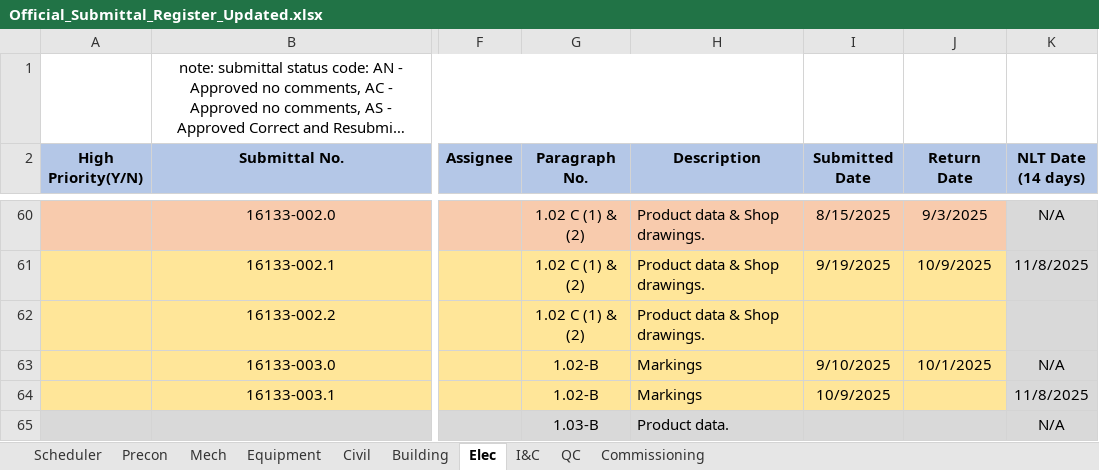
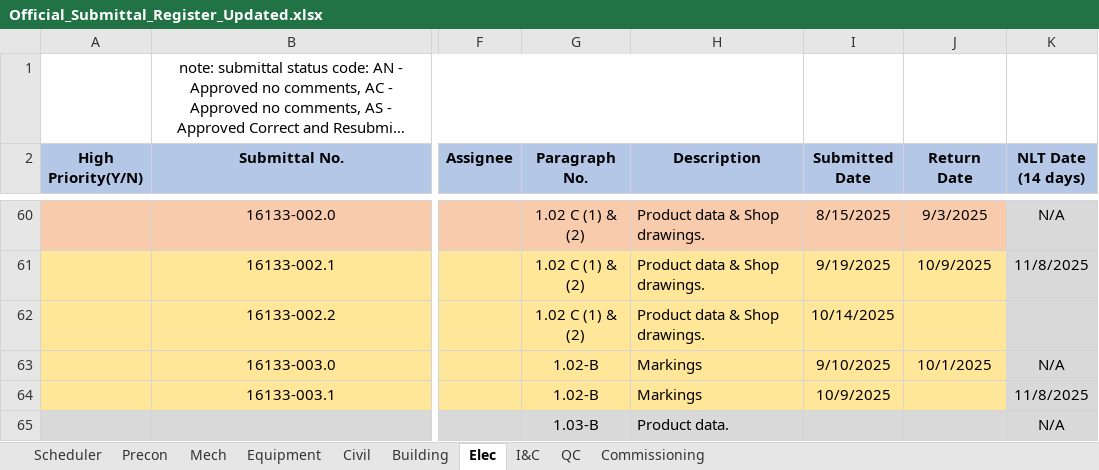
Before and after one commit to mchunNanBigIsland/submittal-register, an Excel workbook: Official_Submittal_Register_Updated.xlsx, sheet Elec, drawn as a sheet; only a part is shown, gaps mark what is left out; long unchanged cells end in …; values as stored, in another font and other column widths than the file's, no borders; conditional formats not drawn; the diff names each change by its address in the sheet, - before the commit and + after, or states it on an @@ line.

Commit message:
Automated update - 2025-10-14 12:19:13

```diff
--- a/Official_Submittal_Register_Updated.xlsx (sheet Elec)
+++ b/Official_Submittal_Register_Updated.xlsx (sheet Elec)
-I62 (Submitted Date): (empty)
+I62 (Submitted Date): 10/14/2025
```
